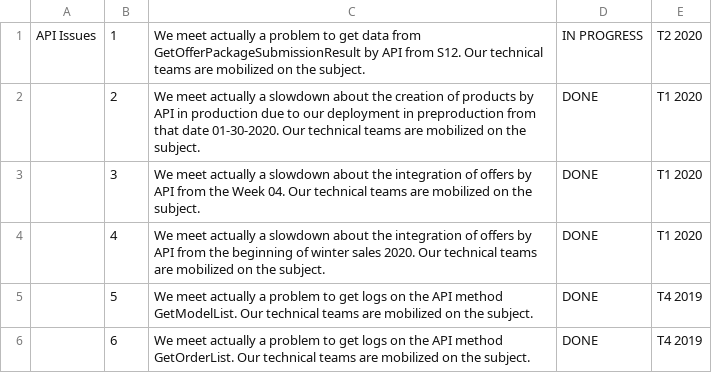
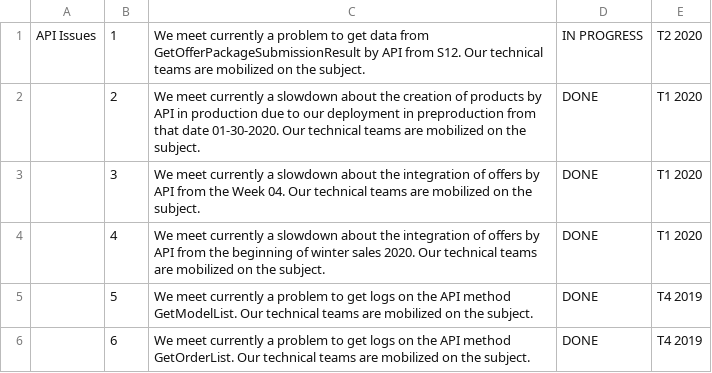
Before and after one commit to FlorentFERRAND/APIDashboard, a CSV file: wwwroot/Production/APIIssues.csv, drawn as a sheet.

Commit message:
Edit Excel file APIIssues.csv to Production environment

```diff
--- a/wwwroot/Production/APIIssues.csv
+++ b/wwwroot/Production/APIIssues.csv
@@ -1,6 +1,6 @@
-API Issues;1;We meet actually a problem to get data from GetOfferPackageSubmissionResult by API from S12. Our technical teams are mobilized on the subject.;IN PROGRESS;T2 2020
-;2;We meet actually a slowdown about the creation of products by API in production due to our deployment in preproduction from that date 01-30-2020. Our technical teams are mobilized on the subject.;DONE;T1 2020
-;3;We meet actually a slowdown about the integration of offers by API from the Week 04. Our technical teams are mobilized on the subject.;DONE;T1 2020
-;4;We meet actually a slowdown about the integration of offers by API from the beginning of winter sales 2020. Our technical teams are mobilized on the subject.;DONE;T1 2020
-;5;We meet actually a problem to get logs on the API method GetModelList. Our technical teams are mobilized on the subject.;DONE;T4 2019
-;6;We meet actually a problem to get logs on the API method GetOrderList. Our technical teams are mobilized on the subject.;DONE;T4 2019
+API Issues;1;We meet currently a problem to get data from GetOfferPackageSubmissionResult by API from S12. Our technical teams are mobilized on the subject.;IN PROGRESS;T2 2020
+;2;We meet currently a slowdown about the creation of products by API in production due to our deployment in preproduction from that date 01-30-2020. Our technical teams are mobilized on the subject.;DONE;T1 2020
+;3;We meet currently a slowdown about the integration of offers by API from the Week 04. Our technical teams are mobilized on the subject.;DONE;T1 2020
+;4;We meet currently a slowdown about the integration of offers by API from the beginning of winter sales 2020. Our technical teams are mobilized on the subject.;DONE;T1 2020
+;5;We meet currently a problem to get logs on the API method GetModelList. Our technical teams are mobilized on the subject.;DONE;T4 2019
+;6;We meet currently a problem to get logs on the API method GetOrderList. Our technical teams are mobilized on the subject.;DONE;T4 2019
```
